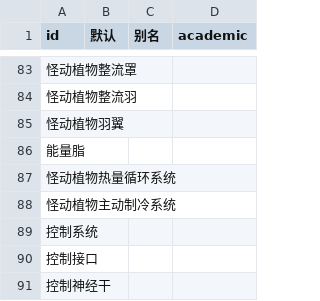
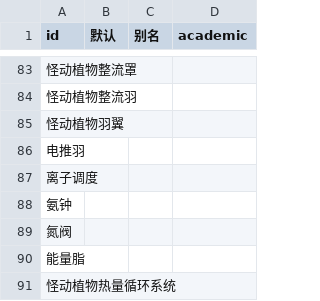
Before and after one commit to kych-net/UHDocs, a CSV file: 附件/元素系统.csv, drawn as a sheet; only a part is shown, gaps mark what is left out; the shorter side is filled out with more unchanged rows; the diff names each change by its address in the sheet, - before the commit and + after, or states it on an @@ line.

```diff
--- a/附件/元素系统.csv
+++ b/附件/元素系统.csv
+row 86: 电推羽
+row 87: 离子调度
+row 88: 氨钟
+row 89: 氮阀
```
Also changed, not shown: 4 other files.
